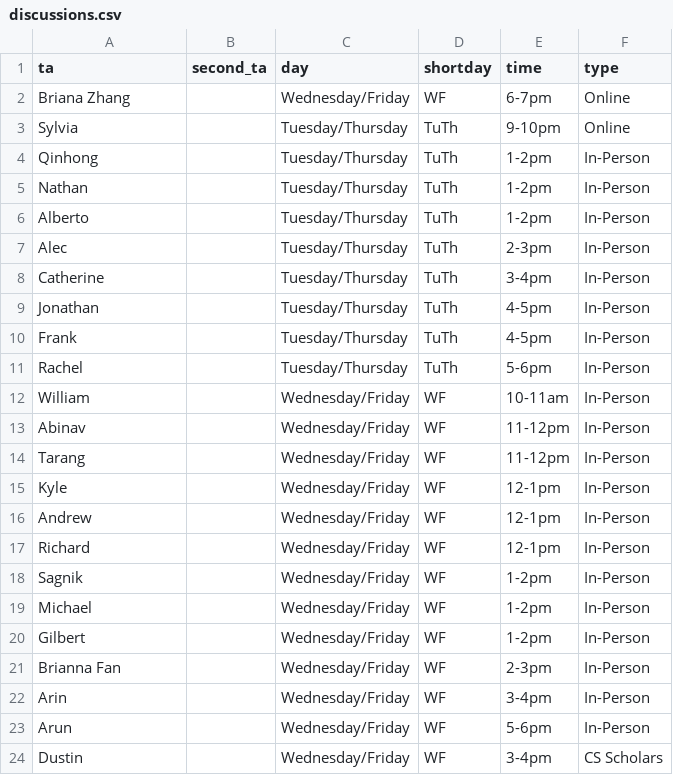
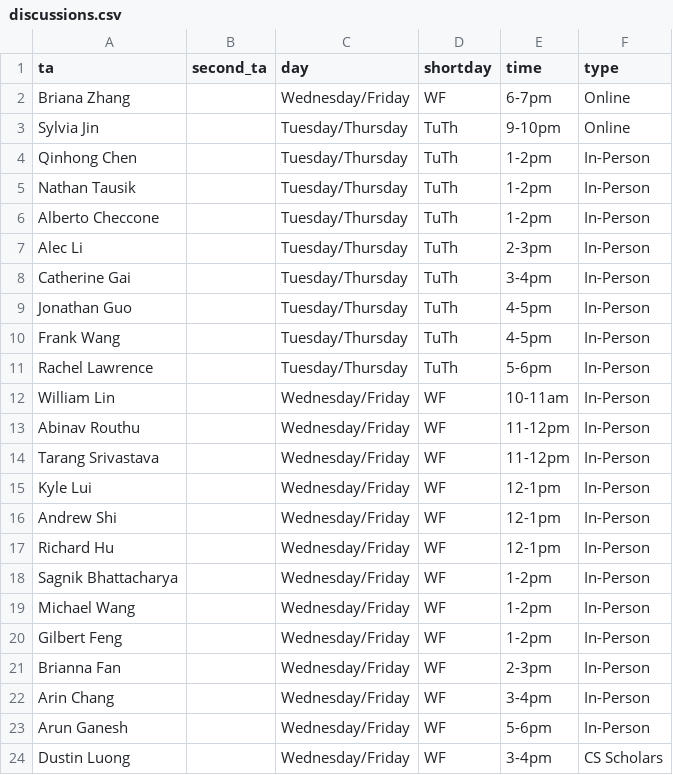
Before and after one commit to tsgoten/cs70-website, a CSV file: _data/discussions.csv, drawn as a sheet.

Commit message:
updated discussions

```diff
--- a/_data/discussions.csv
+++ b/_data/discussions.csv
@@ -2,23 +2,23 @@
 "Briana Zhang","","Wednesday/Friday","WF","6-7pm","Online"
-"Sylvia","","Tuesday/Thursday","TuTh","9-10pm","Online"
-"Qinhong","","Tuesday/Thursday","TuTh","1-2pm","In-Person"
-"Nathan","","Tuesday/Thursday","TuTh","1-2pm","In-Person"
-"Alberto","","Tuesday/Thursday","TuTh","1-2pm","In-Person"
-"Alec","","Tuesday/Thursday","TuTh","2-3pm","In-Person"
-"Catherine","","Tuesday/Thursday","TuTh","3-4pm","In-Person"
-"Jonathan","","Tuesday/Thursday","TuTh","4-5pm","In-Person"
-"Frank","","Tuesday/Thursday","TuTh","4-5pm","In-Person"
-"Rachel","","Tuesday/Thursday","TuTh","5-6pm","In-Person"
-"William","","Wednesday/Friday","WF","10-11am","In-Person"
-"Abinav","","Wednesday/Friday","WF","11-12pm","In-Person"
-"Tarang","","Wednesday/Friday","WF","11-12pm","In-Person"
-"Kyle","","Wednesday/Friday","WF","12-1pm","In-Person"
-"Andrew","","Wednesday/Friday","WF","12-1pm","In-Person"
-"Richard","","Wednesday/Friday","WF","12-1pm","In-Person"
-"Sagnik","","Wednesday/Friday","WF","1-2pm","In-Person"
-"Michael","","Wednesday/Friday","WF","1-2pm","In-Person"
-"Gilbert","","Wednesday/Friday","WF","1-2pm","In-Person"
+"Sylvia Jin","","Tuesday/Thursday","TuTh","9-10pm","Online"
+"Qinhong Chen","","Tuesday/Thursday","TuTh","1-2pm","In-Person"
+"Nathan Tausik","","Tuesday/Thursday","TuTh","1-2pm","In-Person"
+"Alberto Checcone","","Tuesday/Thursday","TuTh","1-2pm","In-Person"
+"Alec Li","","Tuesday/Thursday","TuTh","2-3pm","In-Person"
+"Catherine Gai","","Tuesday/Thursday","TuTh","3-4pm","In-Person"
+"Jonathan Guo","","Tuesday/Thursday","TuTh","4-5pm","In-Person"
+"Frank Wang","","Tuesday/Thursday","TuTh","4-5pm","In-Person"
+"Rachel Lawrence","","Tuesday/Thursday","TuTh","5-6pm","In-Person"
+"William Lin","","Wednesday/Friday","WF","10-11am","In-Person"
+"Abinav Routhu","","Wednesday/Friday","WF","11-12pm","In-Person"
+"Tarang Srivastava","","Wednesday/Friday","WF","11-12pm","In-Person"
+"Kyle Lui","","Wednesday/Friday","WF","12-1pm","In-Person"
+"Andrew Shi","","Wednesday/Friday","WF","12-1pm","In-Person"
+"Richard Hu","","Wednesday/Friday","WF","12-1pm","In-Person"
+"Sagnik Bhattacharya","","Wednesday/Friday","WF","1-2pm","In-Person"
+"Michael Wang","","Wednesday/Friday","WF","1-2pm","In-Person"
+"Gilbert Feng","","Wednesday/Friday","WF","1-2pm","In-Person"
 "Brianna Fan","","Wednesday/Friday","WF","2-3pm","In-Person"
-"Arin","","Wednesday/Friday","WF","3-4pm","In-Person"
-"Arun","","Wednesday/Friday","WF","5-6pm","In-Person"
-"Dustin","","Wednesday/Friday","WF","3-4pm","CS Scholars"
+"Arin Chang","","Wednesday/Friday","WF","3-4pm","In-Person"
+"Arun Ganesh","","Wednesday/Friday","WF","5-6pm","In-Person"
+"Dustin Luong","","Wednesday/Friday","WF","3-4pm","CS Scholars"
```
Also changed, not shown: 2 other files.
